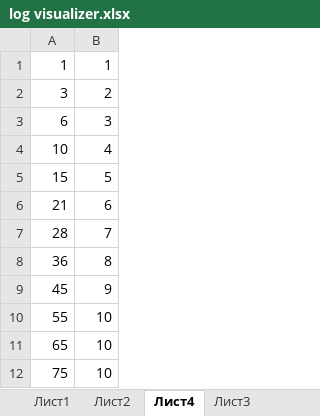
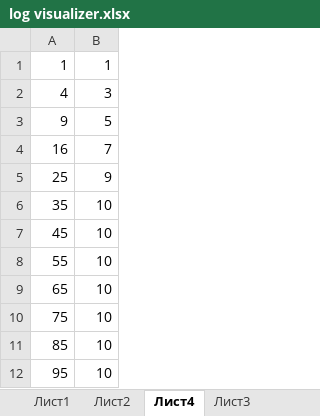
Before and after one commit to teterevlev/Simulator, an Excel workbook: firmware/physics/log visualizer.xlsx, sheet Лист4, drawn as a sheet; only a part is shown; the shorter side is filled out with more unchanged rows; values as stored, in another font and other column widths than the file's, no borders; charts and pictures not drawn; removed rows and columns are numbered as before the commit, all else as after; the diff covers the shown part only; the diff names each change by its address in the sheet, - before the commit and + after, or states it on an @@ line.

```diff
--- a/firmware/physics/log visualizer.xlsx (sheet Лист4)
+++ b/firmware/physics/log visualizer.xlsx (sheet Лист4)
-row 2: 3 | 2
-A2: 6
+A2: 4
-row 4: 10 | 4
-A3: 15
+A3: 9
-row 6: 21 | 6
-A4: 28
+A4: 16
-row 8: 36 | 8
+row 5: 25 | 9
+row 6: 35 | 10
-B7: 9
+B7: 10
```
Also changed, not shown: 469 added rows elsewhere in this sheet, sheet Лист2, formulas that keep their value, charts or pictures, 24 other files.
